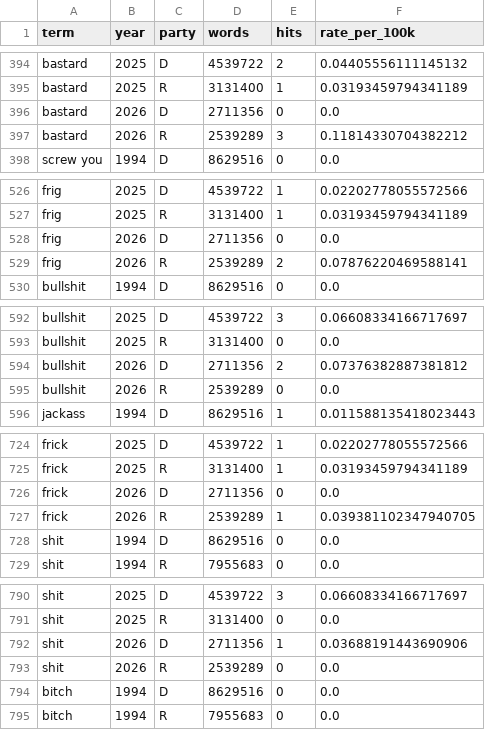
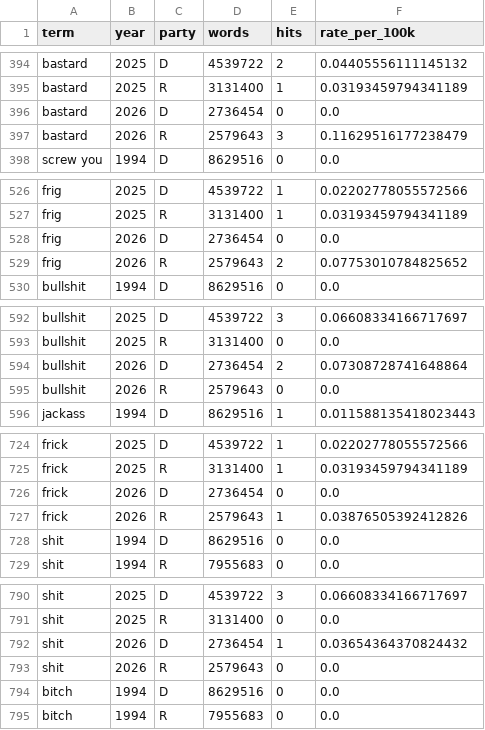
Before and after one commit to hanshanley/congressional_record, a CSV file: site/figures/profanity_terms/codebook_timeseries.csv, drawn as a sheet; only a part is shown, gaps mark what is left out; the diff covers the shown part only.

```diff
--- a/site/figures/profanity_terms/codebook_timeseries.csv
+++ b/site/figures/profanity_terms/codebook_timeseries.csv
@@ -395,4 +395,4 @@ bastard,2025,D,4539722,2,0.04405556111145132
 bastard,2025,R,3131400,1,0.03193459794341189
-bastard,2026,D,2711356,0,0.0
-bastard,2026,R,2539289,3,0.11814330704382212
+bastard,2026,D,2736454,0,0.0
+bastard,2026,R,2579643,3,0.11629516177238479
 screw you,1994,D,8629516,0,0.0
@@ -527,4 +527,4 @@ frig,2025,D,4539722,1,0.02202778055572566
 frig,2025,R,3131400,1,0.03193459794341189
-frig,2026,D,2711356,0,0.0
-frig,2026,R,2539289,2,0.07876220469588141
+frig,2026,D,2736454,0,0.0
+frig,2026,R,2579643,2,0.07753010784825652
 bullshit,1994,D,8629516,0,0.0
@@ -593,4 +593,4 @@ bullshit,2025,D,4539722,3,0.06608334166717697
 bullshit,2025,R,3131400,0,0.0
-bullshit,2026,D,2711356,2,0.07376382887381812
-bullshit,2026,R,2539289,0,0.0
+bullshit,2026,D,2736454,2,0.07308728741648864
+bullshit,2026,R,2579643,0,0.0
 jackass,1994,D,8629516,1,0.011588135418023443
@@ -725,4 +725,4 @@ frick,2025,D,4539722,1,0.02202778055572566
 frick,2025,R,3131400,1,0.03193459794341189
-frick,2026,D,2711356,0,0.0
-frick,2026,R,2539289,1,0.039381102347940705
+frick,2026,D,2736454,0,0.0
+frick,2026,R,2579643,1,0.03876505392412826
 shit,1994,D,8629516,0,0.0
@@ -791,4 +791,4 @@ shit,2025,D,4539722,3,0.06608334166717697
 shit,2025,R,3131400,0,0.0
-shit,2026,D,2711356,1,0.03688191443690906
-shit,2026,R,2539289,0,0.0
+shit,2026,D,2736454,1,0.03654364370824432
+shit,2026,R,2579643,0,0.0
 bitch,1994,D,8629516,0,0.0
```
Also changed, not shown: 165 edited cells elsewhere in this file, outputs/figures/profanity_terms/codebook_timeseries.csv, outputs/figures/profanity_terms/timeseries.csv, 46 other files.
